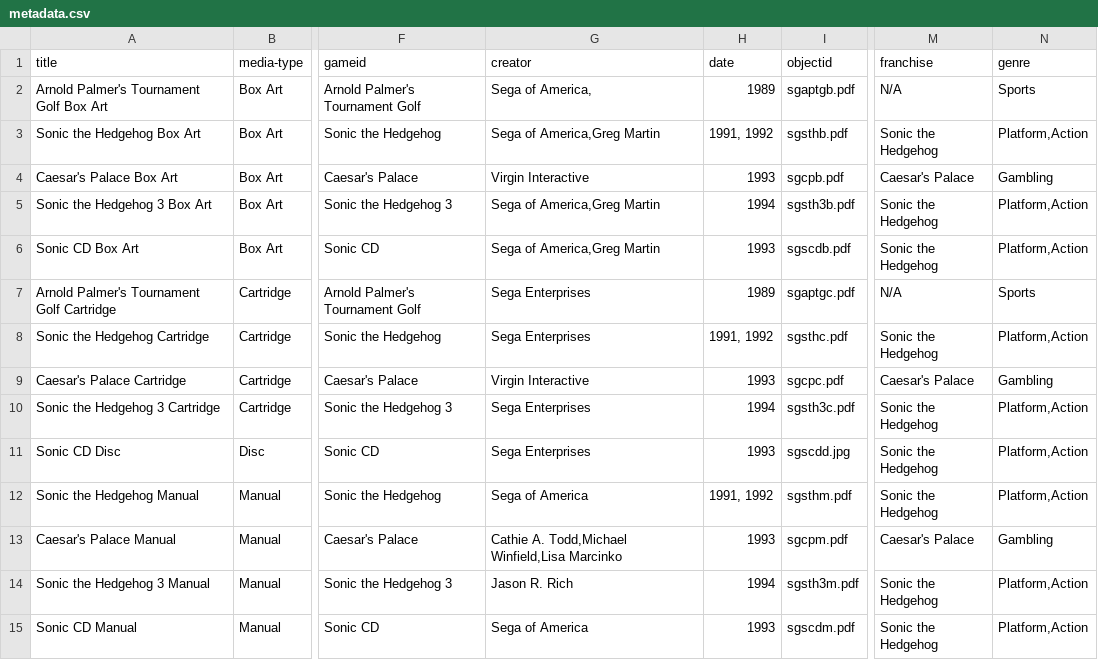
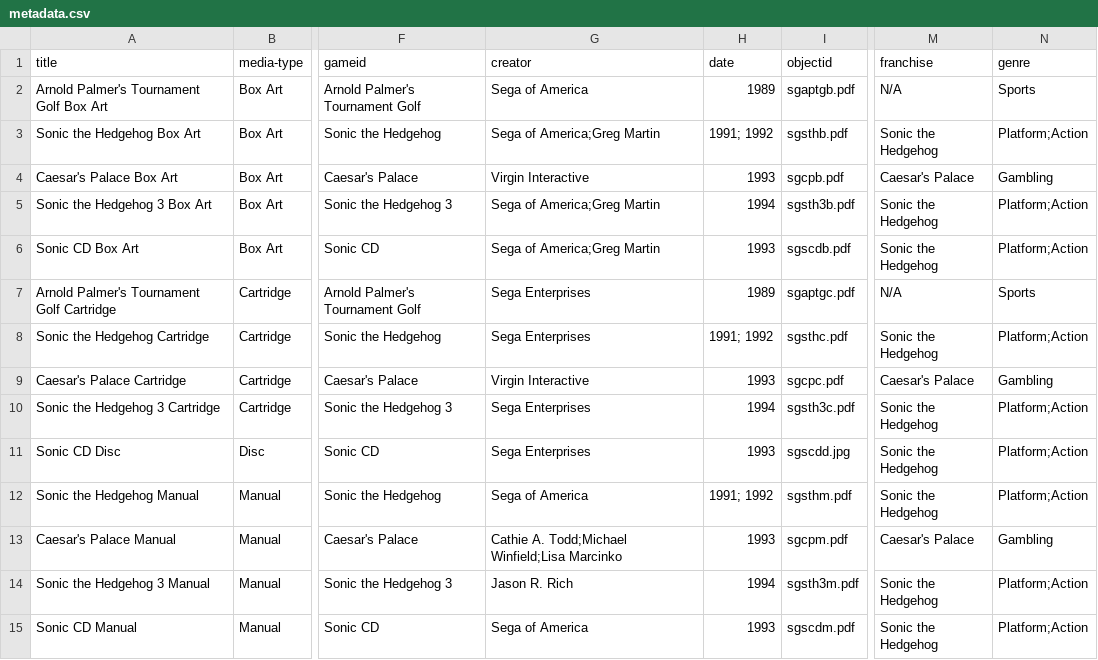
Before and after one commit to JohaknigIU/Digital-Videogame-Art-Scan-Project, a CSV file: _data/metadata.csv, drawn as a sheet; only a part is shown, gaps mark what is left out; the diff covers the shown part only; the diff names each change by its address in the sheet, - before the commit and + after, or states it on an @@ line.

Commit message:
Update metadata.csv

```diff
--- a/_data/metadata.csv
+++ b/_data/metadata.csv
-G2 (creator): Sega of America,
+G2 (creator): Sega of America
-G3 (creator): Sega of America,Greg Martin
+G3 (creator): Sega of America;Greg Martin
-H3 (date): 1991, 1992
+H3 (date): 1991; 1992
-N3 (genre): Platform,Action
+N3 (genre): Platform;Action
-G5:G6 (creator): Sega of America,Greg Martin
+G5:G6 (creator): Sega of America;Greg Martin
-N5:N6 (genre): Platform,Action
+N5:N6 (genre): Platform;Action
-H8 (date): 1991, 1992
+H8 (date): 1991; 1992
-N8 (genre): Platform,Action
+N8 (genre): Platform;Action
-N10:N12 (genre): Platform,Action
+N10:N12 (genre): Platform;Action
-H12 (date): 1991, 1992
+H12 (date): 1991; 1992
-G13 (creator): Cathie A. Todd,Michael Winfield,Lisa Marcinko
+G13 (creator): Cathie A. Todd;Michael Winfield;Lisa Marcinko
-N14:N15 (genre): Platform,Action
+N14:N15 (genre): Platform;Action
```
Also changed, not shown: 50 edited cells elsewhere in this file.
